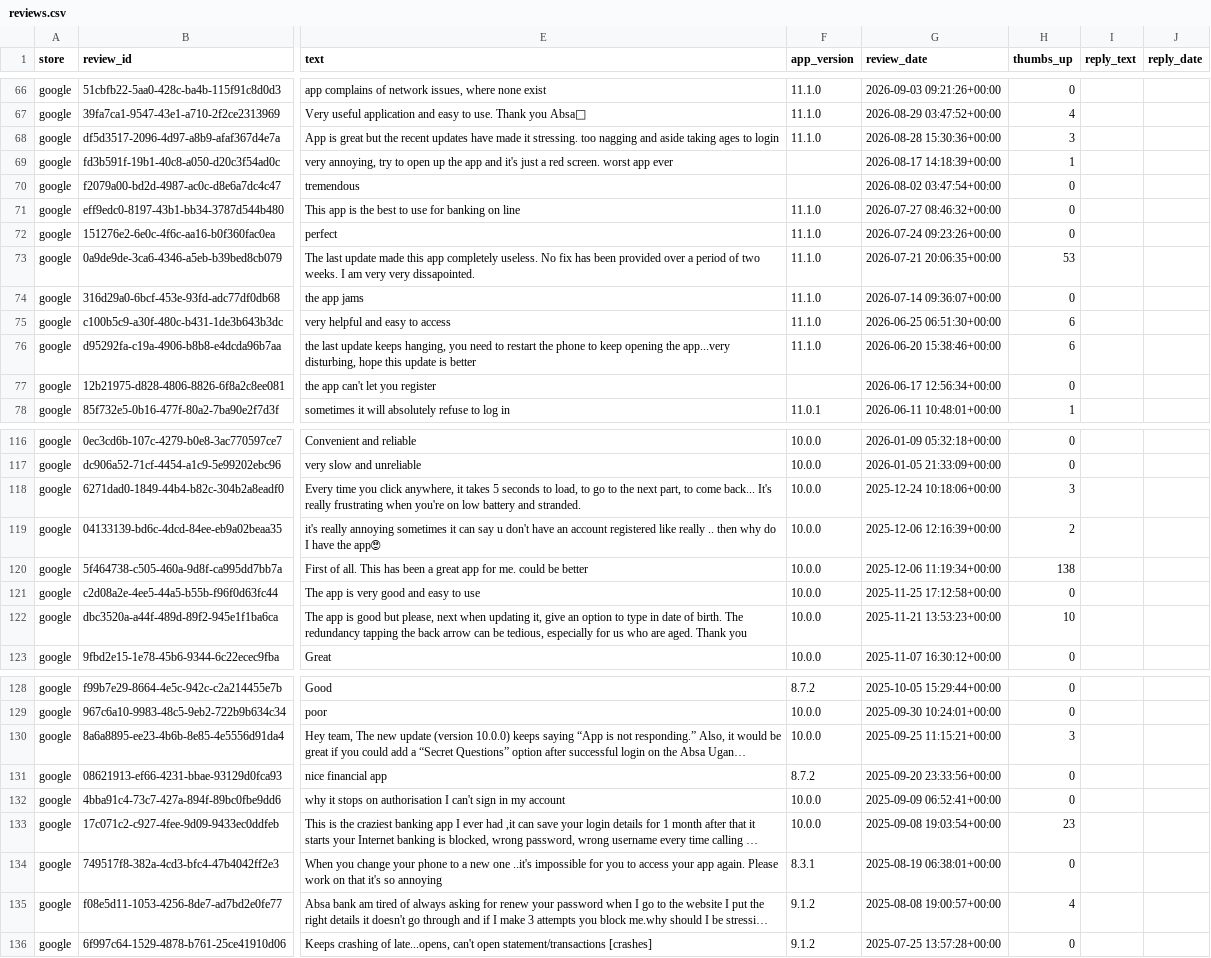
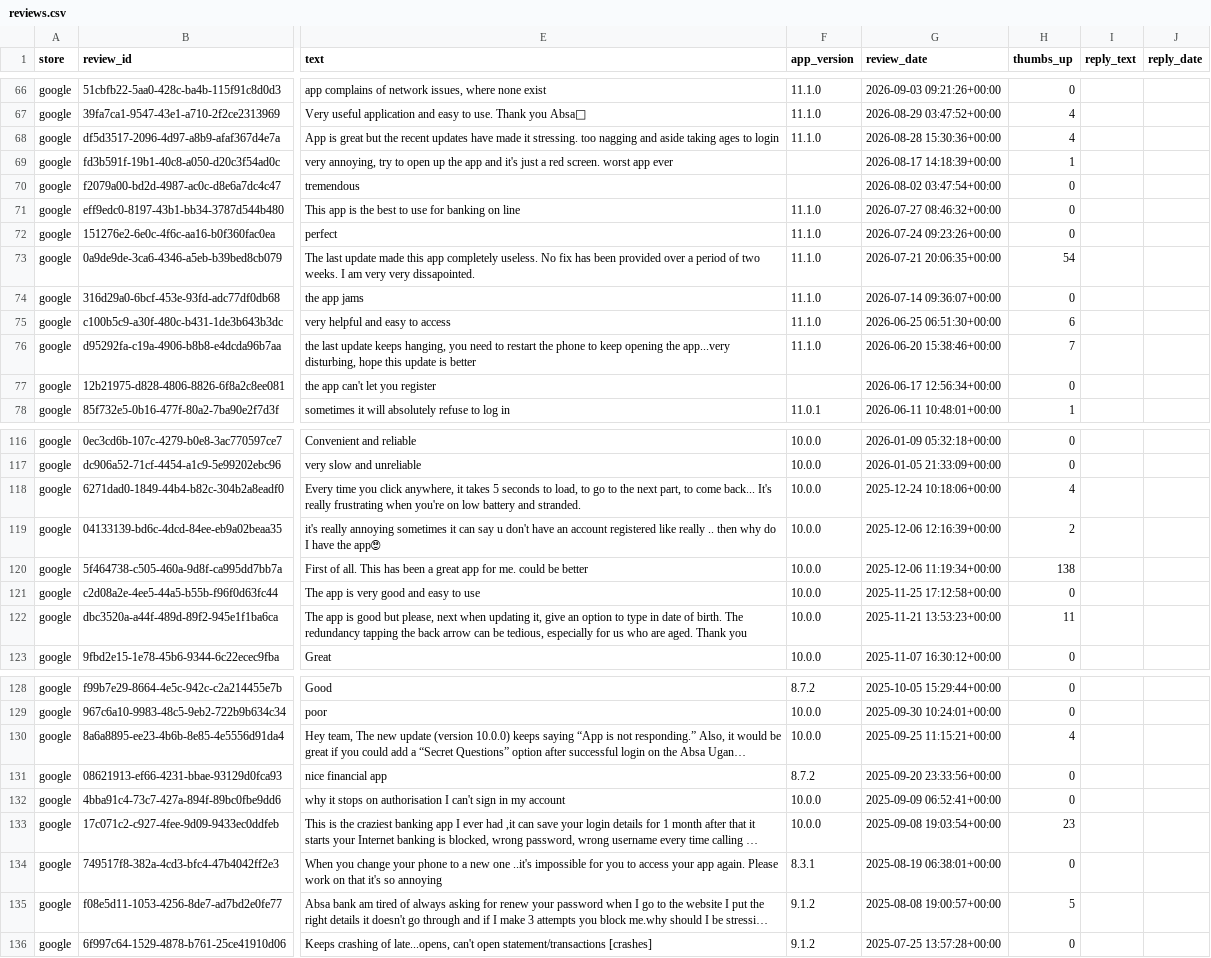
Before and after one commit to KavyaKaushik11/absa-app-reviews, a CSV file: data/reviews.csv, drawn as a sheet; only a part is shown, gaps mark what is left out; long unchanged cells end in …; the diff covers the shown part only; the diff names each change by its address in the sheet, - before the commit and + after, or states it on an @@ line.

```diff
--- a/data/reviews.csv
+++ b/data/reviews.csv
-H68 (thumbs_up): 3
+H68 (thumbs_up): 4
-H73 (thumbs_up): 53
+H73 (thumbs_up): 54
-H76 (thumbs_up): 6
+H76 (thumbs_up): 7
-H118 (thumbs_up): 3
+H118 (thumbs_up): 4
-H122 (thumbs_up): 10
+H122 (thumbs_up): 11
-H130 (thumbs_up): 3
+H130 (thumbs_up): 4
-H135 (thumbs_up): 4
+H135 (thumbs_up): 5
```
Also changed, not shown: 7 edited cells elsewhere in this file.
